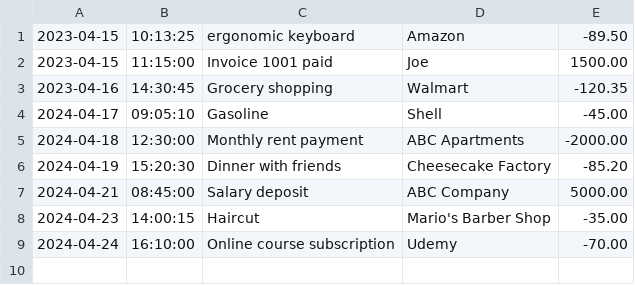
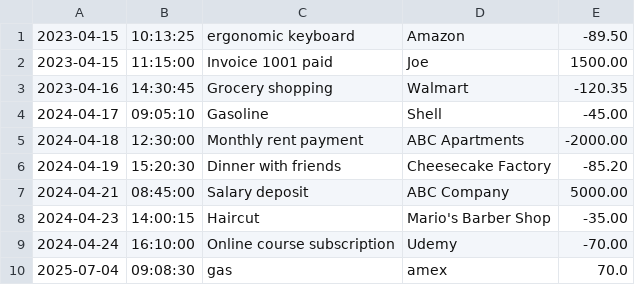
Before and after one commit to gmanyani527/FinancialTracker, a CSV file: transactions.csv, drawn as a sheet; the diff names each change by its address in the sheet, - before the commit and + after, or states it on an @@ line.

```diff
--- a/transactions.csv
+++ b/transactions.csv
+row 10: 2025-07-04 | 09:08:30 | gas | amex | 70.0
```
Also changed, not shown: 2 other files.
